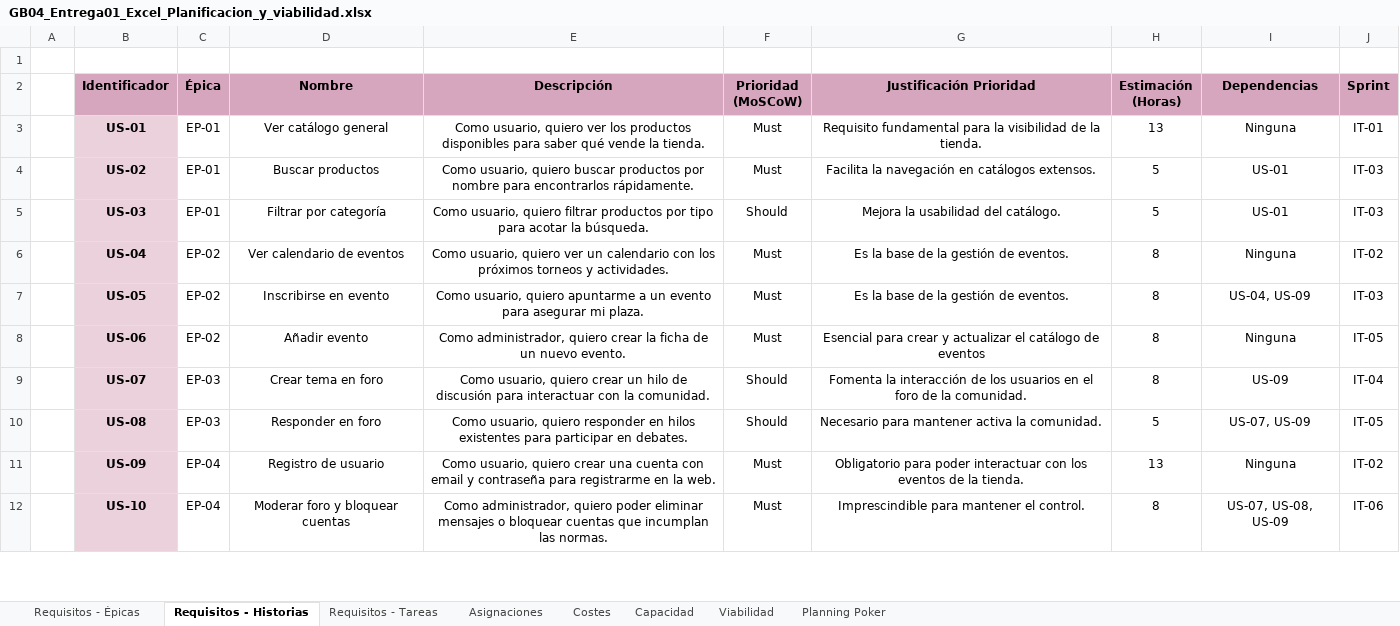
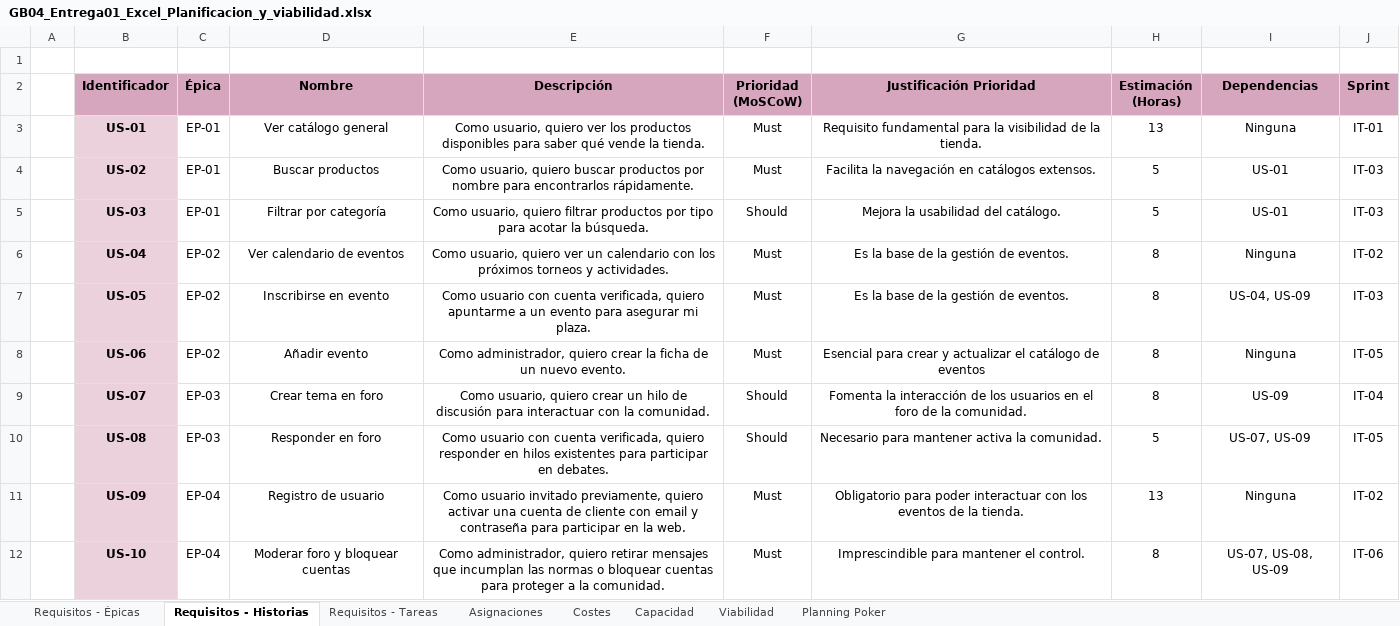
Before and after one commit to Daviiiidmtp/Proyecto-GPS-26-27-GB04, an Excel workbook: docs/project/GB04_Entrega01_Excel_Planificacion_y_viabilidad.xlsx, sheet Requisitos - Historias, drawn as a sheet; only a part is shown; values as stored, in another font and other column widths than the file's, no borders; charts and pictures not drawn; the diff covers the shown part only; the diff names each change by its address in the sheet, - before the commit and + after, or states it on an @@ line.

Commit message:
Update GB04_Entrega01_Excel_Planificacion_y_viabilidad.xlsx

```diff
--- a/docs/project/GB04_Entrega01_Excel_Planificacion_y_viabilidad.xlsx (sheet Requisitos - Historias)
+++ b/docs/project/GB04_Entrega01_Excel_Planificacion_y_viabilidad.xlsx (sheet Requisitos - Historias)
-E7 (Descripción): Como usuario, quiero apuntarme…
+E7 (Descripción): Como usuario con cuenta verificada, quiero apuntarme…
-E10 (Descripción): Como usuario, quiero responder…
+E10 (Descripción): Como usuario con cuenta verificada, quiero responder…
-E11 (Descripción): Como usuario, quiero crear una cuenta con email y contraseña para registrarme en la…
+E11 (Descripción): Como usuario invitado previamente, quiero activar una cuenta de cliente con email y contraseña para participar en la…
-E12 (Descripción): …administrador, quiero poder eliminar mensajes o bloquear cuentas que incumplan las normas.
+E12 (Descripción): …administrador, quiero retirar mensajes que incumplan las normas o bloquear cuentas para proteger a la comunidad.
```
Also changed, not shown: 2 edited cells elsewhere in this sheet, sheet Requisitos - Tareas, sheet Requisitos - Épicas, charts or pictures.
